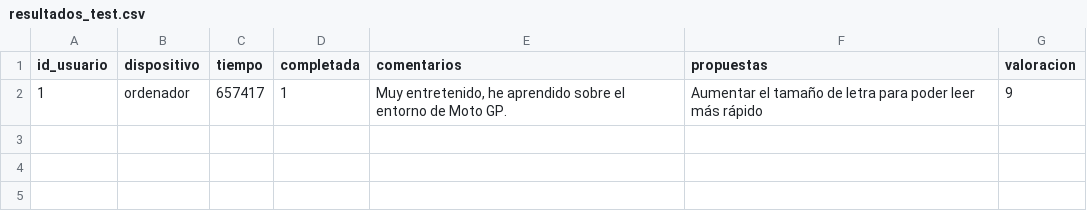
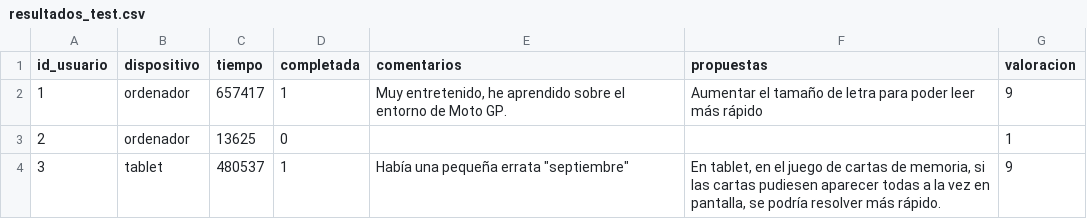
Before and after one commit to UO299855/MotoGP-Desktop, a CSV file: php/export/resultados_test.csv, drawn as a sheet; the diff names each change by its address in the sheet, - before the commit and + after, or states it on an @@ line.

Commit message:
Jorge en tablet

```diff
--- a/php/export/resultados_test.csv
+++ b/php/export/resultados_test.csv
+row 3: 2 | ordenador | 13625 | 0 |  |  | 1
+row 4: 3 | tablet | 480537 | 1 | Había una pequeña errata "septiembre" | En tablet, en el juego de cartas de memoria, si las cartas pudiesen aparecer todas a la vez en pantalla, se podría resolver más rápido. | 9
```
Also changed, not shown: php/export/respuestas_test.csv, 2 other files.
